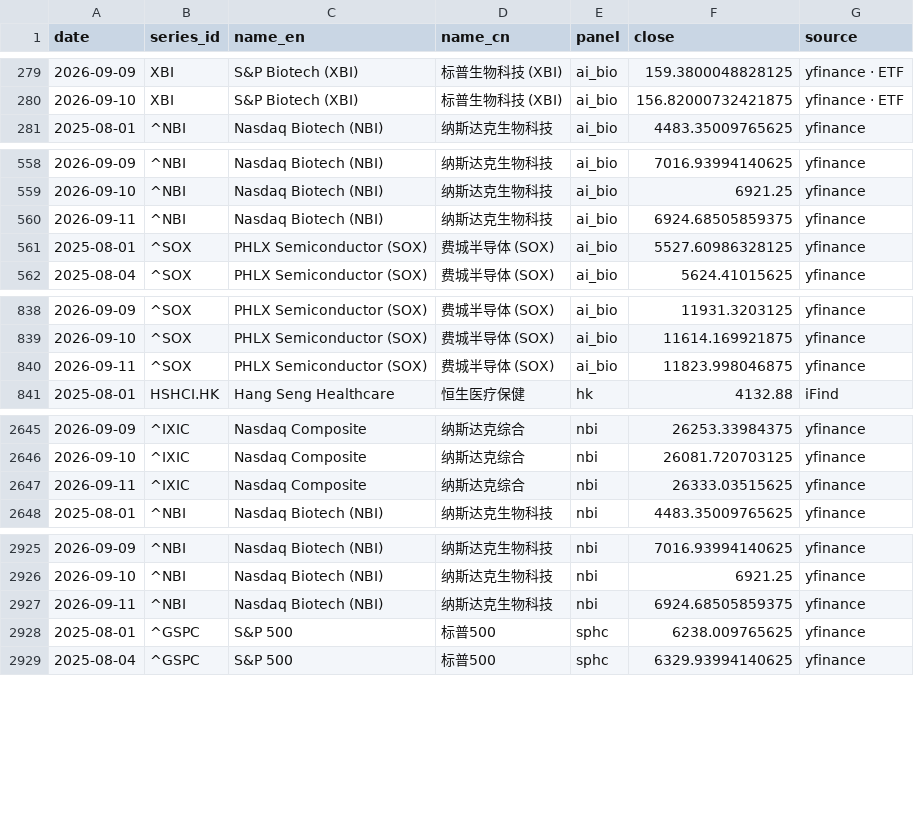
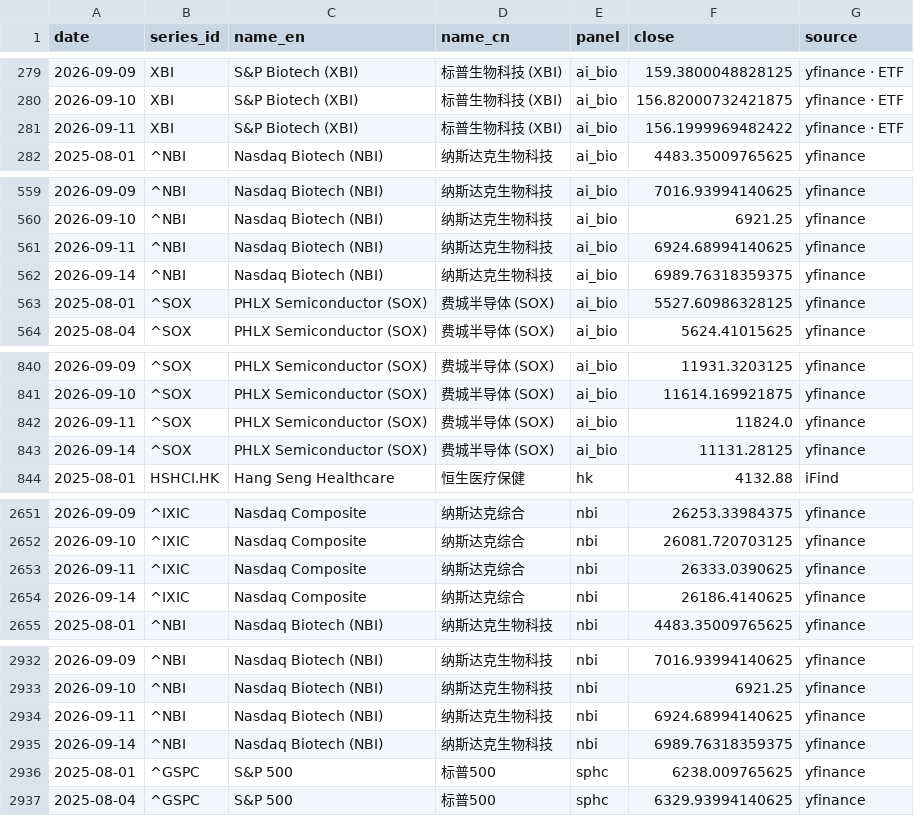
Before and after one commit to chenhongdao2-blip/invest-dashboard, a CSV file: data/external/hc_index_comparison.csv, drawn as a sheet; only a part is shown, gaps mark what is left out; the diff covers the shown part only.

Commit message:
data: public market refresh 2026-09-15 [skip ci]

```diff
--- a/data/external/hc_index_comparison.csv
+++ b/data/external/hc_index_comparison.csv
@@ -280,2 +280,3 @@ date,series_id,name_en,name_cn,panel,close,source
 2026-09-10,XBI,S&P Biotech (XBI),标普生物科技 (XBI),ai_bio,156.82000732421875,yfinance · ETF
+2026-09-11,XBI,S&P Biotech (XBI),标普生物科技 (XBI),ai_bio,156.1999969482422,yfinance · ETF
 2025-08-01,^NBI,Nasdaq Biotech (NBI),纳斯达克生物科技,ai_bio,4483.35009765625,yfinance
@@ -559,3 +560,4 @@ date,series_id,name_en,name_cn,panel,close,source
 2026-09-10,^NBI,Nasdaq Biotech (NBI),纳斯达克生物科技,ai_bio,6921.25,yfinance
-2026-09-11,^NBI,Nasdaq Biotech (NBI),纳斯达克生物科技,ai_bio,6924.68505859375,yfinance
+2026-09-11,^NBI,Nasdaq Biotech (NBI),纳斯达克生物科技,ai_bio,6924.68994140625,yfinance
+2026-09-14,^NBI,Nasdaq Biotech (NBI),纳斯达克生物科技,ai_bio,6989.76318359375,yfinance
 2025-08-01,^SOX,PHLX Semiconductor (SOX),费城半导体 (SOX),ai_bio,5527.60986328125,yfinance
@@ -839,3 +841,4 @@ date,series_id,name_en,name_cn,panel,close,source
 2026-09-10,^SOX,PHLX Semiconductor (SOX),费城半导体 (SOX),ai_bio,11614.169921875,yfinance
-2026-09-11,^SOX,PHLX Semiconductor (SOX),费城半导体 (SOX),ai_bio,11823.998046875,yfinance
+2026-09-11,^SOX,PHLX Semiconductor (SOX),费城半导体 (SOX),ai_bio,11824.0,yfinance
+2026-09-14,^SOX,PHLX Semiconductor (SOX),费城半导体 (SOX),ai_bio,11131.28125,yfinance
 2025-08-01,HSHCI.HK,Hang Seng Healthcare,恒生医疗保健,hk,4132.88,iFind
@@ -2646,3 +2652,4 @@ date,series_id,name_en,name_cn,panel,close,source
 2026-09-10,^IXIC,Nasdaq Composite,纳斯达克综合,nbi,26081.720703125,yfinance
-2026-09-11,^IXIC,Nasdaq Composite,纳斯达克综合,nbi,26333.03515625,yfinance
+2026-09-11,^IXIC,Nasdaq Composite,纳斯达克综合,nbi,26333.0390625,yfinance
+2026-09-14,^IXIC,Nasdaq Composite,纳斯达克综合,nbi,26186.4140625,yfinance
 2025-08-01,^NBI,Nasdaq Biotech (NBI),纳斯达克生物科技,nbi,4483.35009765625,yfinance
@@ -2926,3 +2933,4 @@ date,series_id,name_en,name_cn,panel,close,source
 2026-09-10,^NBI,Nasdaq Biotech (NBI),纳斯达克生物科技,nbi,6921.25,yfinance
-2026-09-11,^NBI,Nasdaq Biotech (NBI),纳斯达克生物科技,nbi,6924.68505859375,yfinance
+2026-09-11,^NBI,Nasdaq Biotech (NBI),纳斯达克生物科技,nbi,6924.68994140625,yfinance
+2026-09-14,^NBI,Nasdaq Biotech (NBI),纳斯达克生物科技,nbi,6989.76318359375,yfinance
 2025-08-01,^GSPC,S&P 500,标普500,sphc,6238.009765625,yfinance
```
Also changed, not shown: 4 added rows and 2 edited cells elsewhere in this file, 14 other files.
